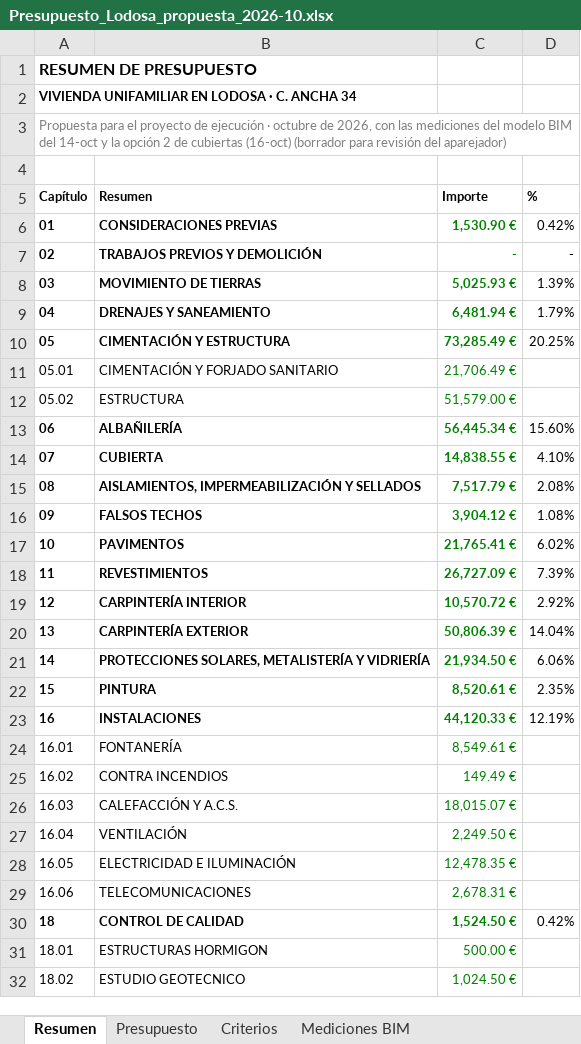
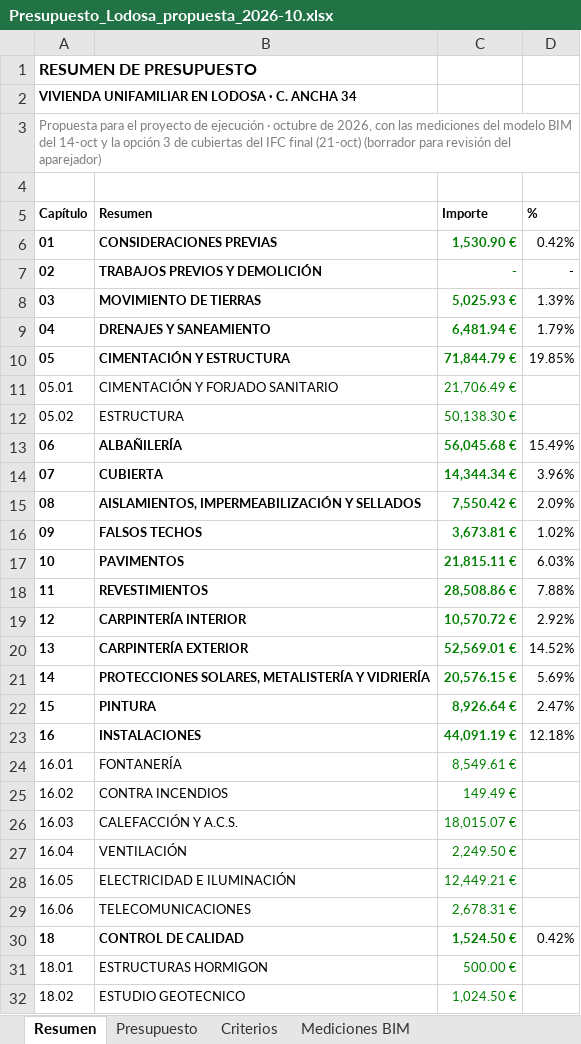
Before and after one commit to kikeelrojo/visor-arrova, an Excel workbook: datos/lodosa/presupuestos/Presupuesto_Lodosa_propuesta_2026-10.xlsx, sheet Resumen, drawn as a sheet; only a part is shown; values as stored, in another font and other column widths than the file's, no borders; the diff covers the shown part only; the diff names each change by its address in the sheet, - before the commit and + after, or states it on an @@ line.

```diff
--- a/datos/lodosa/presupuestos/Presupuesto_Lodosa_propuesta_2026-10.xlsx (sheet Resumen)
+++ b/datos/lodosa/presupuestos/Presupuesto_Lodosa_propuesta_2026-10.xlsx (sheet Resumen)
-A3 (Capítulo): …la opción 2 de cubiertas (16-oct) (borrador para…
+A3 (Capítulo): …la opción 3 de cubiertas del IFC final (21-oct) (borrador para…
-C10 (Importe): 73,285.49 €
+C10 (Importe): 71,844.79 €
-D10 (%): 20.25%
+D10 (%): 19.85%
-C12 (Importe): 51,579.00 €
+C12 (Importe): 50,138.30 €
-C13 (Importe): 56,445.34 €
+C13 (Importe): 56,045.68 €
-D13 (%): 15.60%
+D13 (%): 15.49%
-C14 (Importe): 14,838.55 €
+C14 (Importe): 14,344.34 €
-D14 (%): 4.10%
+D14 (%): 3.96%
-C15 (Importe): 7,517.79 €
+C15 (Importe): 7,550.42 €
-D15 (%): 2.08%
+D15 (%): 2.09%
-C16 (Importe): 3,904.12 €
+C16 (Importe): 3,673.81 €
-D16 (%): 1.08%
+D16 (%): 1.02%
-C17 (Importe): 21,765.41 €
+C17 (Importe): 21,815.11 €
-D17 (%): 6.02%
+D17 (%): 6.03%
-C18 (Importe): 26,727.09 €
+C18 (Importe): 28,508.86 €
-D18 (%): 7.39%
+D18 (%): 7.88%
-C20 (Importe): 50,806.39 €
+C20 (Importe): 52,569.01 €
-D20 (%): 14.04%
+D20 (%): 14.52%
-C21 (Importe): 21,934.50 €
+C21 (Importe): 20,576.15 €
-D21 (%): 6.06%
+D21 (%): 5.69%
-C22 (Importe): 8,520.61 €
+C22 (Importe): 8,926.64 €
-D22 (%): 2.35%
+D22 (%): 2.47%
-C23 (Importe): 44,120.33 €
+C23 (Importe): 44,091.19 €
-D23 (%): 12.19%
+D23 (%): 12.18%
-C28 (Importe): 12,478.35 €
+C28 (Importe): 12,449.21 €
```
Also changed, not shown: 7 edited cells elsewhere in this sheet, sheet Presupuesto, sheet Mediciones BIM, sheet Criterios, formulas that keep their value, hidden cells, datos/lodosa/presupuestos/Presupuesto_Conjunto_Lodosa_2026-10.xlsx, 26 other files.
